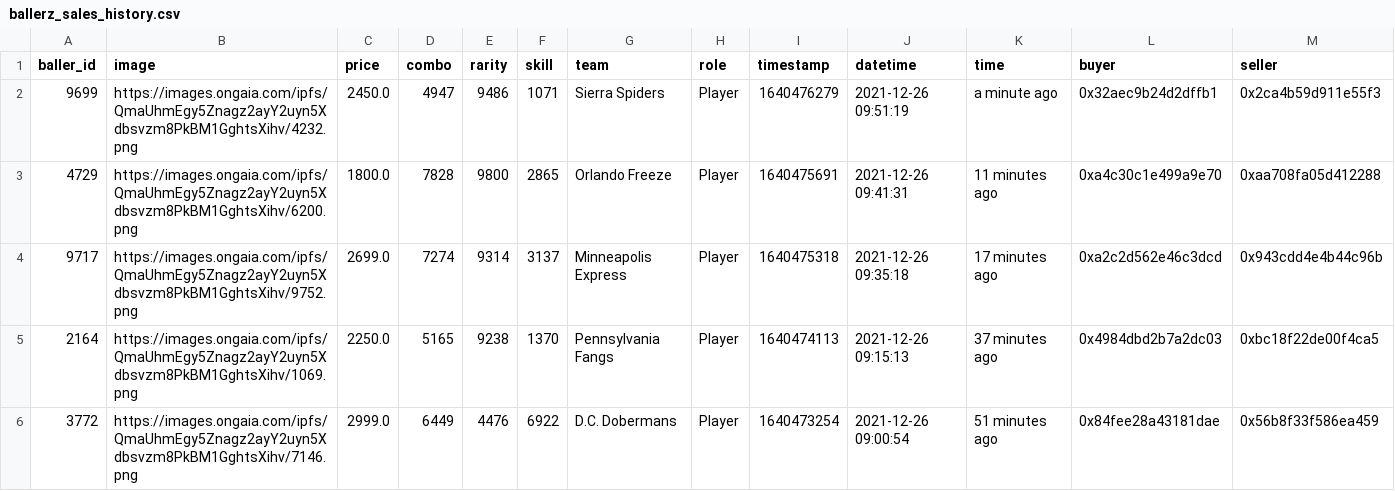
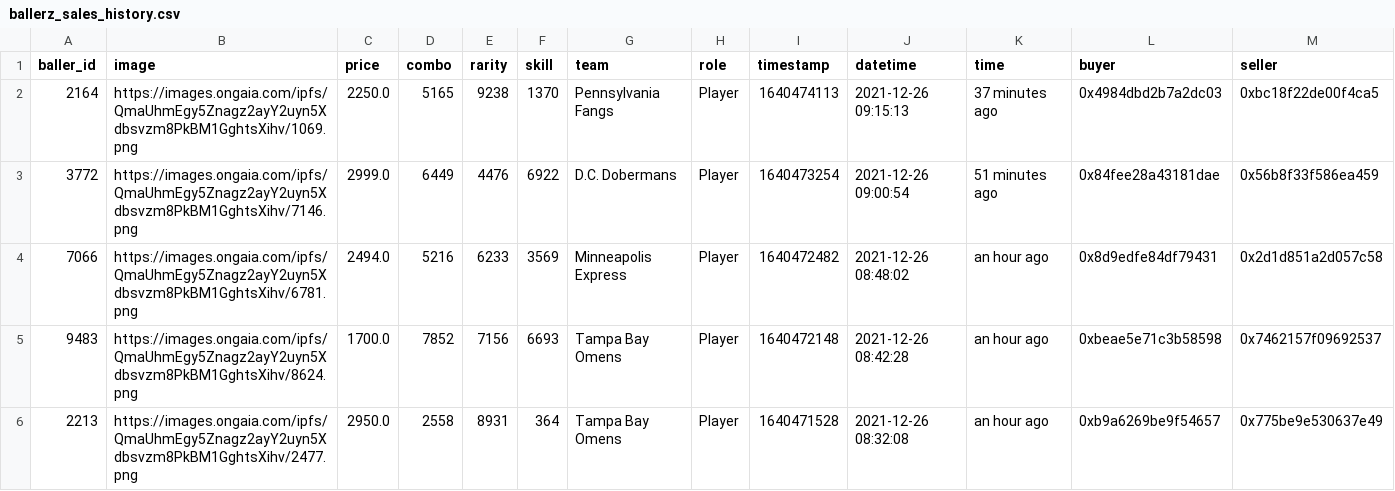
Before and after one commit to sburman/crypto-trait-viewer, a CSV file: ballerz/ballerz_sales_history.csv, drawn as a sheet; only a part is shown; the shorter side is filled out with more unchanged rows; rows hold the shown columns only; the diff names each change by its address in the sheet, - before the commit and + after, or states it on an @@ line.

Commit message:
Update history

```diff
--- a/ballerz/ballerz_sales_history.csv
+++ b/ballerz/ballerz_sales_history.csv
-row 2: 9699 | https://images.ongaia.com/ipfs/QmaUhmEgy5Znagz2ayY2uyn5Xdbsvzm8PkBM1GghtsXihv/4232.png | 2450.0 | 4947 | 9486 | 1071 | Sierra Spiders | Player | 1640476279 | 2021-12-26 09:51:19 | a minute ago | 0x32aec9b24d2dffb1 | 0x2ca4b59d911e55f3
-row 3: 4729 | https://images.ongaia.com/ipfs/QmaUhmEgy5Znagz2ayY2uyn5Xdbsvzm8PkBM1GghtsXihv/6200.png | 1800.0 | 7828 | 9800 | 2865 | Orlando Freeze | Player | 1640475691 | 2021-12-26 09:41:31 | 11 minutes ago | 0xa4c30c1e499a9e70 | 0xaa708fa05d412288
-row 4: 9717 | https://images.ongaia.com/ipfs/QmaUhmEgy5Znagz2ayY2uyn5Xdbsvzm8PkBM1GghtsXihv/9752.png | 2699.0 | 7274 | 9314 | 3137 | Minneapolis Express | Player | 1640475318 | 2021-12-26 09:35:18 | 17 minutes ago | 0xa2c2d562e46c3dcd | 0x943cdd4e4b44c96b
```
